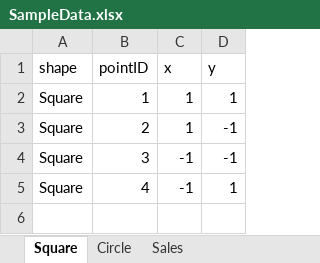
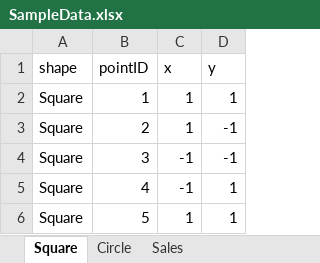
Before and after one commit to StashYourCode/Tableau-PolygonsAndWidgets, an Excel workbook: SampleData.xlsx, sheet Square, drawn as a sheet; values as stored, in another font and other column widths than the file's, no borders; the diff names each change by its address in the sheet, - before the commit and + after, or states it on an @@ line.

```diff
--- a/SampleData.xlsx (sheet Square)
+++ b/SampleData.xlsx (sheet Square)
+row 6: Square | 5 | 1 | 1
```
Also changed, not shown: 6 other files.
